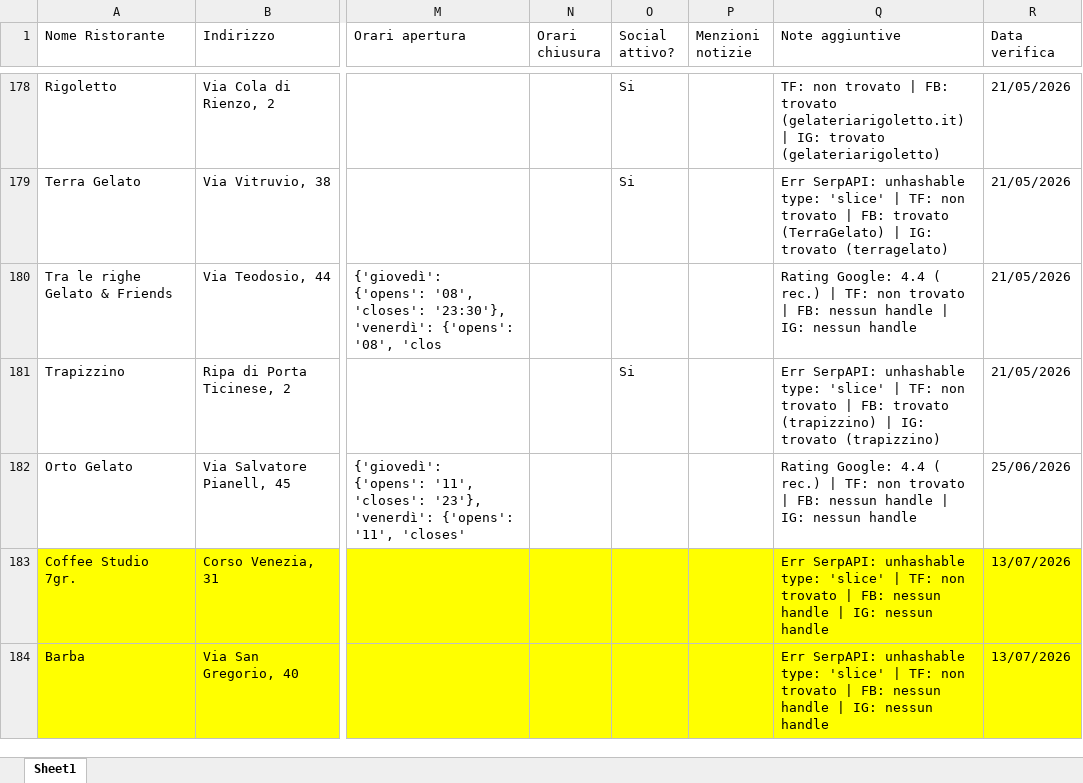
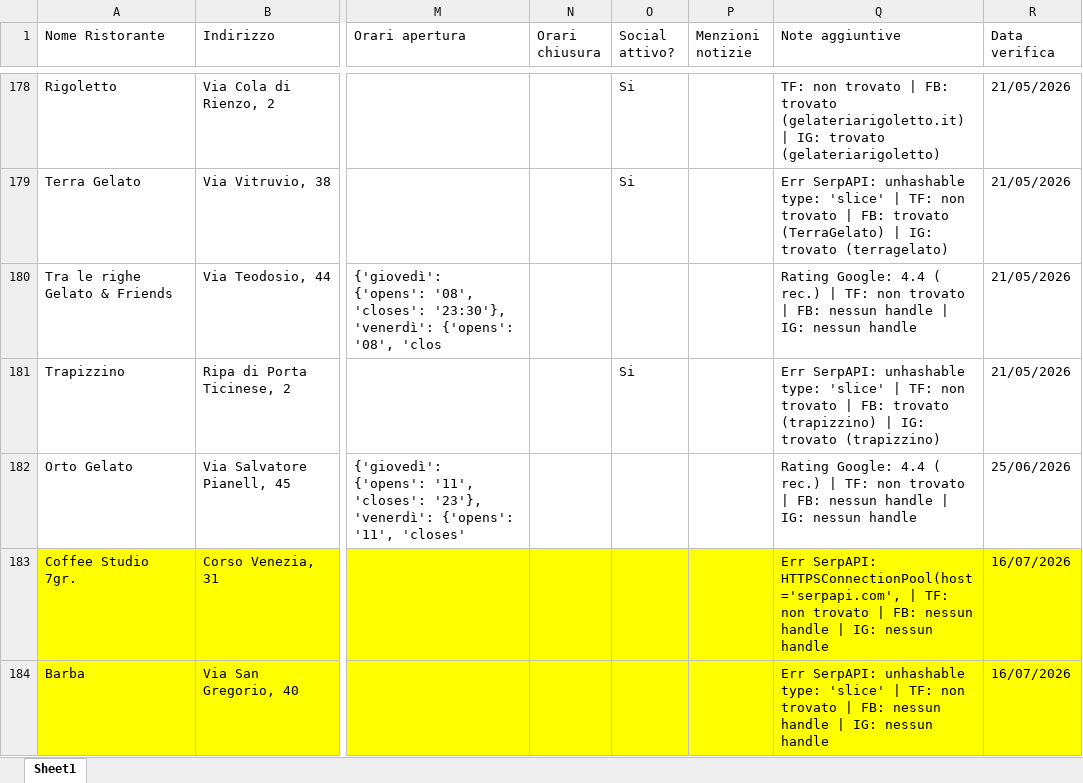
Before and after one commit to pecoraneraeditore/mappa-ristoranti, an Excel workbook: Verifica_Milano_2027.xlsx, sheet Sheet1, drawn as a sheet; only a part is shown, gaps mark what is left out; values as stored, in another font and other column widths than the file's, no borders; the diff names each change by its address in the sheet, - before the commit and + after, or states it on an @@ line.

Commit message:
Verifica 16/07/2026

```diff
--- a/Verifica_Milano_2027.xlsx (sheet Sheet1)
+++ b/Verifica_Milano_2027.xlsx (sheet Sheet1)
-Q183 (Note aggiuntive): Err SerpAPI: unhashable type: 'slice' | TF:…
+Q183 (Note aggiuntive): Err SerpAPI: HTTPSConnectionPool(host='serpapi.com', | TF:…
-R183:R184 (Data verifica): 13/07/2026
+R183:R184 (Data verifica): 16/07/2026
```
Also changed, not shown: Verifica_Roma_2027.xlsx, Verifica_Torino_2027.xlsx.
